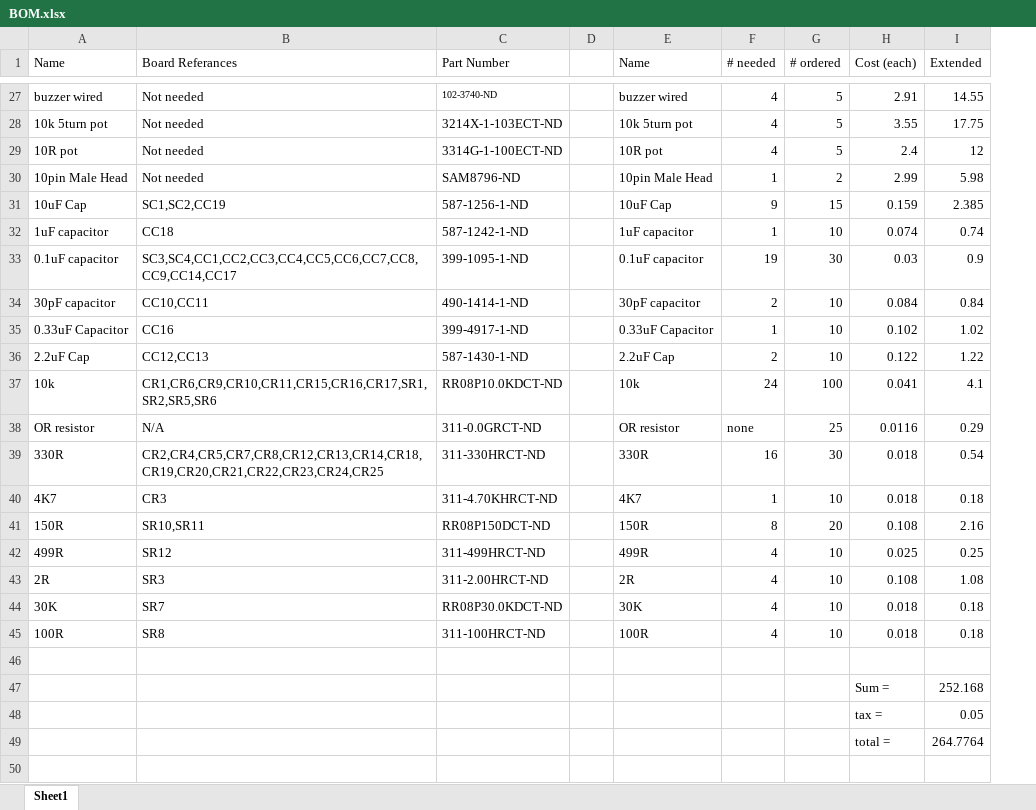
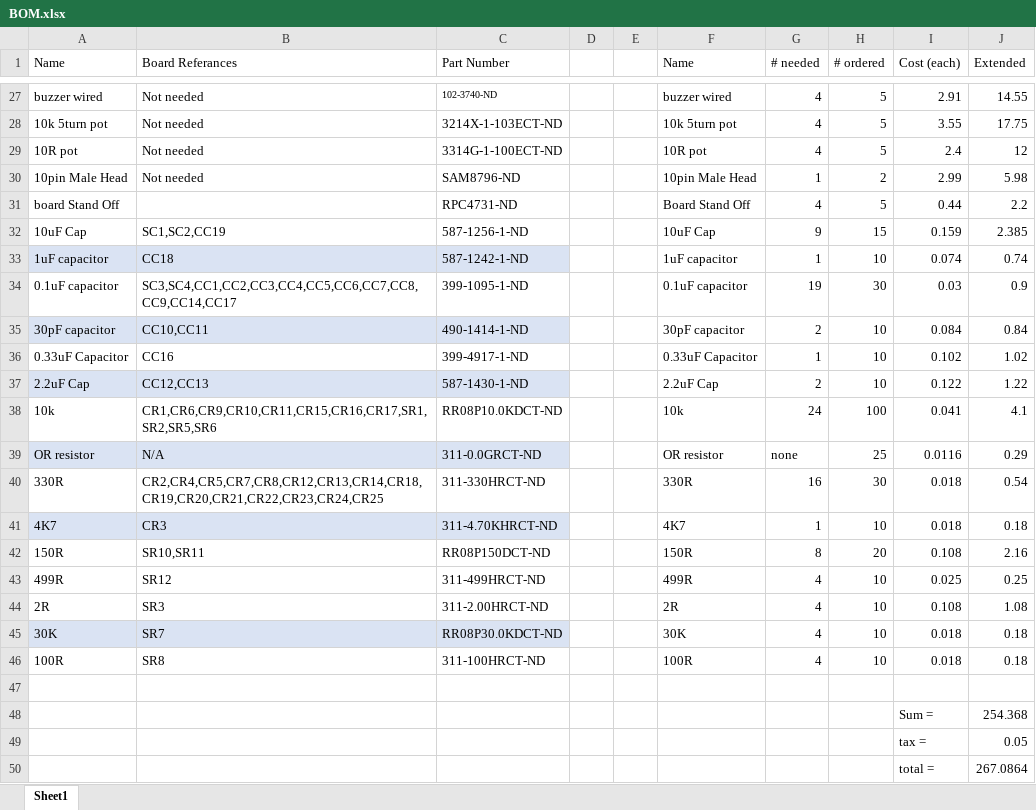
Before and after one commit to Robert-Dunn/AlbatrossHardware, an Excel workbook: BOM.xlsx, sheet Sheet1, drawn as a sheet; only a part is shown, gaps mark what is left out; values as stored, in another font and other column widths than the file's, no borders; table styles not drawn; addresses are those after the commit; the diff names each change by its address in the sheet, - before the commit and + after, or states it on an @@ line.

```diff
--- a/BOM.xlsx (sheet Sheet1)
+++ b/BOM.xlsx (sheet Sheet1)
+column E, empty
+row 31: board Stand Off |  | RPC4731-ND |  |  | Board Stand Off | 4 | 5 | 0.44 | 2.2
-A33:C33 fill: none
+A33:C33 fill: #DAE3F3
-A35:C35 fill: none
+A35:C35 fill: #DAE3F3
-A37:C37 fill: none
+A37:C37 fill: #DAE3F3
-A39:C39 fill: none
+A39:C39 fill: #DAE3F3
-A41:C41 fill: none
+A41:C41 fill: #DAE3F3
-A45:C45 fill: none
+A45:C45 fill: #DAE3F3
-J48 (Extended): 252.168
+J48 (Extended): 254.368
-J50 (Extended): 264.7764
+J50 (Extended): 267.0864
```
Also changed, not shown: formulas that keep their value, 4 other files.
